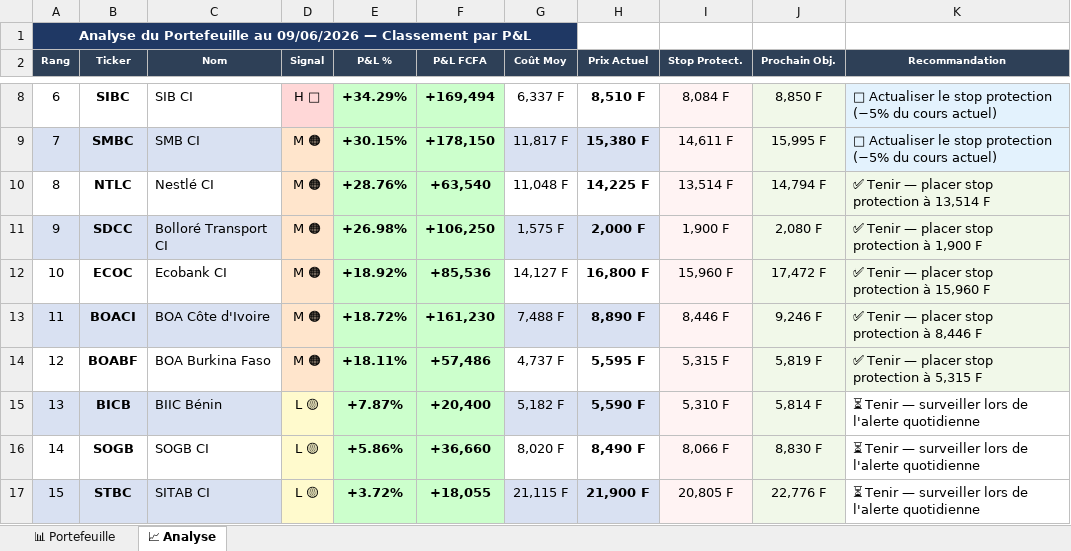
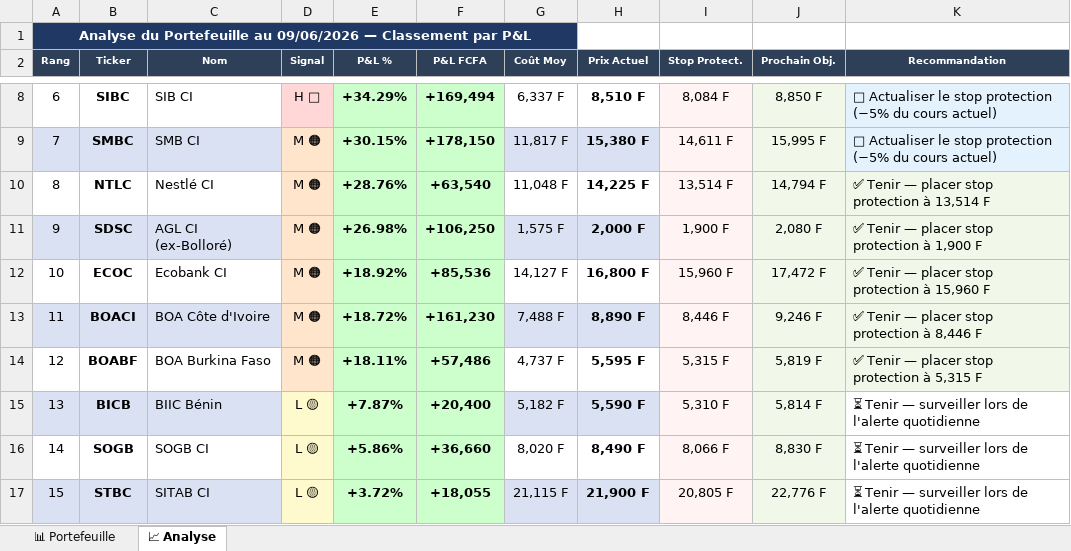
Before and after one commit to tiahogeraldjoel-eng/Cloud-claude-tiaho, an Excel workbook: BRVM_Portefeuille_Tiaho_09062026.xlsx, sheet 📈 Analyse, drawn as a sheet; only a part is shown, gaps mark what is left out; values as stored, in another font and other column widths than the file's, no borders; the diff names each change by its address in the sheet, - before the commit and + after, or states it on an @@ line.

```diff
--- a/BRVM_Portefeuille_Tiaho_09062026.xlsx (sheet 📈 Analyse)
+++ b/BRVM_Portefeuille_Tiaho_09062026.xlsx (sheet 📈 Analyse)
-B11 (Ticker): SDCC
+B11 (Ticker): SDSC
-C11 (Nom): Bolloré Transport CI
+C11 (Nom): AGL CI (ex-Bolloré)
```
Also changed, not shown: sheet 📊 Portefeuille, 2 other files.
